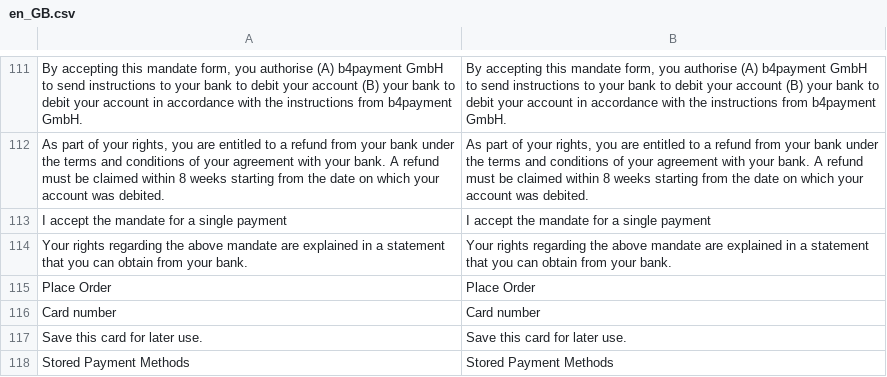
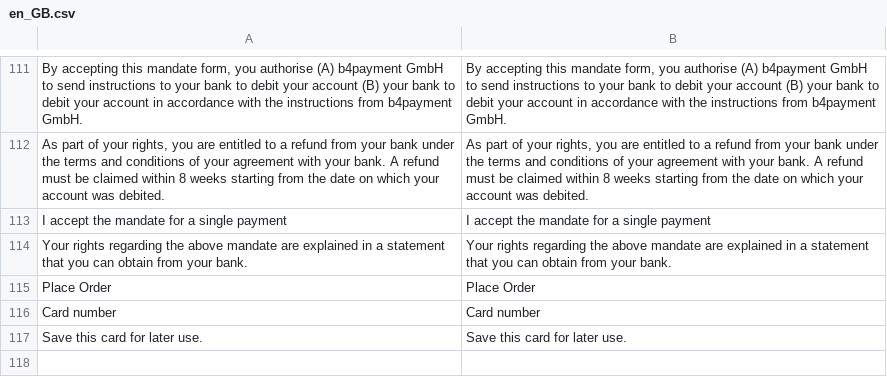
Before and after one commit to checkout/checkout-magento2-plugin, a CSV file: i18n/en_GB.csv, drawn as a sheet; only a part is shown, gaps mark what is left out; the diff names each change by its address in the sheet, - before the commit and + after, or states it on an @@ line.

Commit message:
Generated translation dictionaries

```diff
--- a/i18n/en_GB.csv
+++ b/i18n/en_GB.csv
-row 118: Stored Payment Methods | Stored Payment Methods
```
Also changed, not shown: i18n/en_US.csv.
